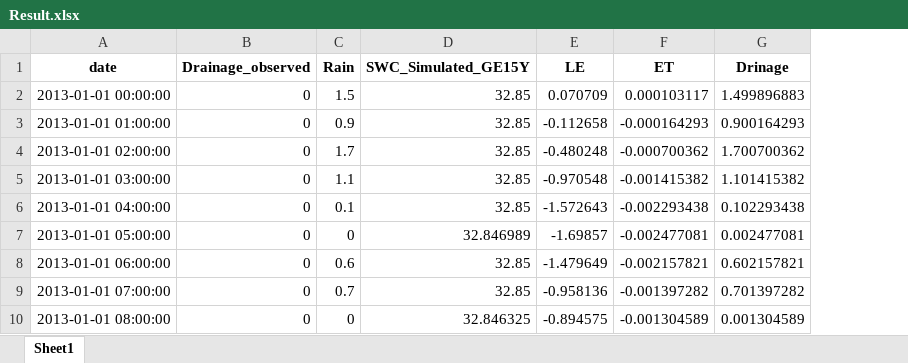
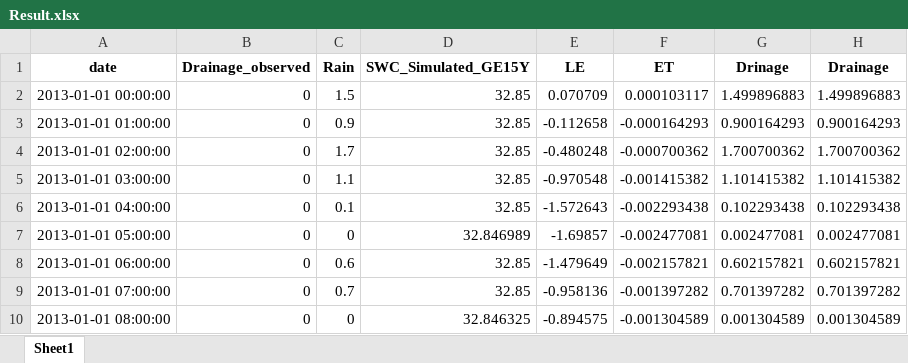
Before and after one commit to myothiha/tata, an Excel workbook: Drainage/Result.xlsx, sheet Sheet1, drawn as a sheet; only a part is shown; values as stored, in another font and other column widths than the file's, no borders; the diff names each change by its address in the sheet, - before the commit and + after, or states it on an @@ line.

```diff
--- a/Drainage/Result.xlsx (sheet Sheet1)
+++ b/Drainage/Result.xlsx (sheet Sheet1)
+column H (Drainage), rows 2-10: 1.499896883 | 0.900164293 | 1.700700362 | 1.101415382 | 0.102293438 | 0.002477081 | 0.602157821 | 0.701397282 | 0.001304589
```
Also changed, not shown: 1 other file.
